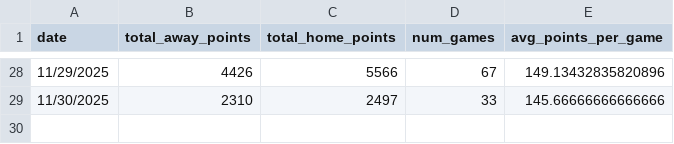
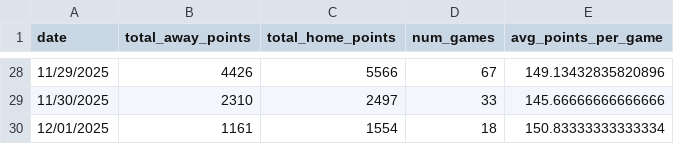
Before and after one commit to AkarshGaonkar/HW5_Q3_Daily_BBall_score_scraper, a CSV file: data/kenpom_daily_summary.csv, drawn as a sheet; only a part is shown, gaps mark what is left out.

```diff
--- a/data/kenpom_daily_summary.csv
+++ b/data/kenpom_daily_summary.csv
@@ -29 +29,2 @@ date,total_away_points,total_home_points,num_games,avg_points_per_game
 11/30/2025,2310,2497,33,145.66666666666666
+12/01/2025,1161,1554,18,150.83333333333334
```
